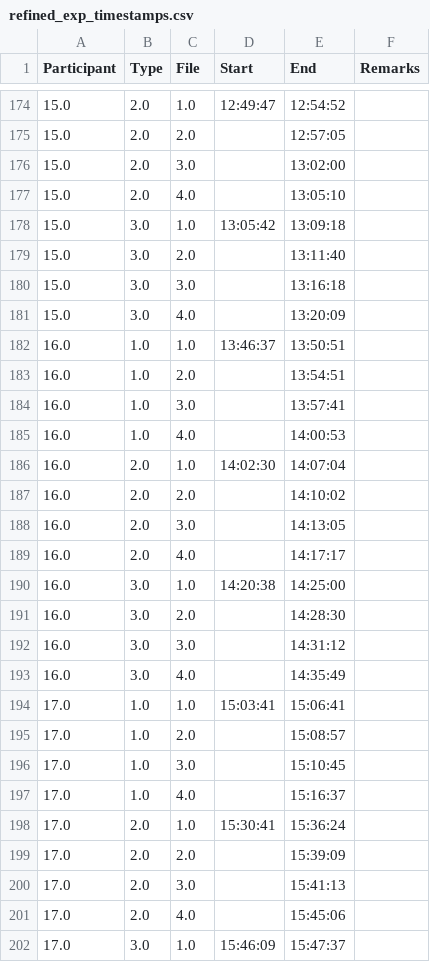
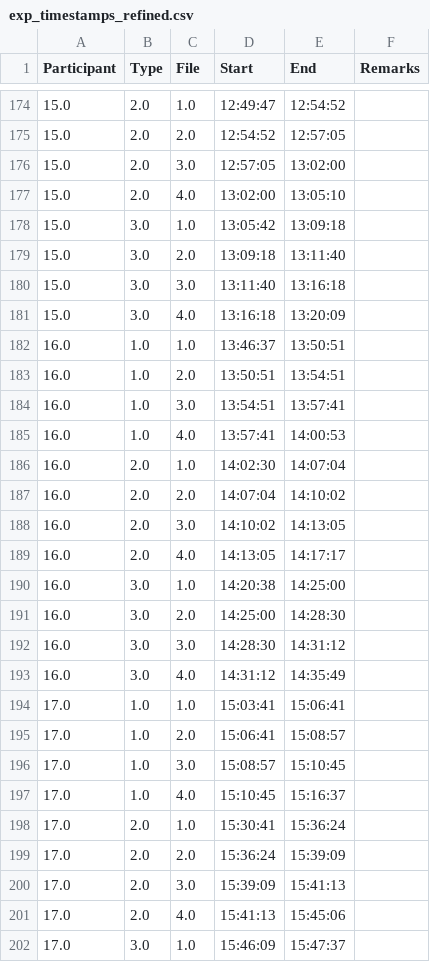
Before and after one commit to kartikgawande/EEG-SWL-PE, a CSV file: data/exp_timestamps/exp_timestamps_refined.csv (was data/refined_exp_timestamps.csv), drawn as a sheet; only a part is shown, gaps mark what is left out; the diff covers the shown part only.

```diff
--- a/data/refined_exp_timestamps.csv
+++ b/data/exp_timestamps/exp_timestamps_refined.csv
@@ -174,29 +174,29 @@ Participant,Type,File,Start,End,Remarks
 15.0,2.0,1.0,12:49:47,12:54:52,
-15.0,2.0,2.0,,12:57:05,
-15.0,2.0,3.0,,13:02:00,
-15.0,2.0,4.0,,13:05:10,
+15.0,2.0,2.0,12:54:52,12:57:05,
+15.0,2.0,3.0,12:57:05,13:02:00,
+15.0,2.0,4.0,13:02:00,13:05:10,
 15.0,3.0,1.0,13:05:42,13:09:18,
-15.0,3.0,2.0,,13:11:40,
-15.0,3.0,3.0,,13:16:18,
-15.0,3.0,4.0,,13:20:09,
+15.0,3.0,2.0,13:09:18,13:11:40,
+15.0,3.0,3.0,13:11:40,13:16:18,
+15.0,3.0,4.0,13:16:18,13:20:09,
 16.0,1.0,1.0,13:46:37,13:50:51,
-16.0,1.0,2.0,,13:54:51,
-16.0,1.0,3.0,,13:57:41,
-16.0,1.0,4.0,,14:00:53,
+16.0,1.0,2.0,13:50:51,13:54:51,
+16.0,1.0,3.0,13:54:51,13:57:41,
+16.0,1.0,4.0,13:57:41,14:00:53,
 16.0,2.0,1.0,14:02:30,14:07:04,
-16.0,2.0,2.0,,14:10:02,
-16.0,2.0,3.0,,14:13:05,
-16.0,2.0,4.0,,14:17:17,
+16.0,2.0,2.0,14:07:04,14:10:02,
+16.0,2.0,3.0,14:10:02,14:13:05,
+16.0,2.0,4.0,14:13:05,14:17:17,
 16.0,3.0,1.0,14:20:38,14:25:00,
-16.0,3.0,2.0,,14:28:30,
-16.0,3.0,3.0,,14:31:12,
-16.0,3.0,4.0,,14:35:49,
+16.0,3.0,2.0,14:25:00,14:28:30,
+16.0,3.0,3.0,14:28:30,14:31:12,
+16.0,3.0,4.0,14:31:12,14:35:49,
 17.0,1.0,1.0,15:03:41,15:06:41,
-17.0,1.0,2.0,,15:08:57,
-17.0,1.0,3.0,,15:10:45,
-17.0,1.0,4.0,,15:16:37,
+17.0,1.0,2.0,15:06:41,15:08:57,
+17.0,1.0,3.0,15:08:57,15:10:45,
+17.0,1.0,4.0,15:10:45,15:16:37,
 17.0,2.0,1.0,15:30:41,15:36:24,
-17.0,2.0,2.0,,15:39:09,
-17.0,2.0,3.0,,15:41:13,
-17.0,2.0,4.0,,15:45:06,
+17.0,2.0,2.0,15:36:24,15:39:09,
+17.0,2.0,3.0,15:39:09,15:41:13,
+17.0,2.0,4.0,15:41:13,15:45:06,
 17.0,3.0,1.0,15:46:09,15:47:37,
```
Also changed, not shown: 161 edited cells elsewhere in this file, 6 other files.
